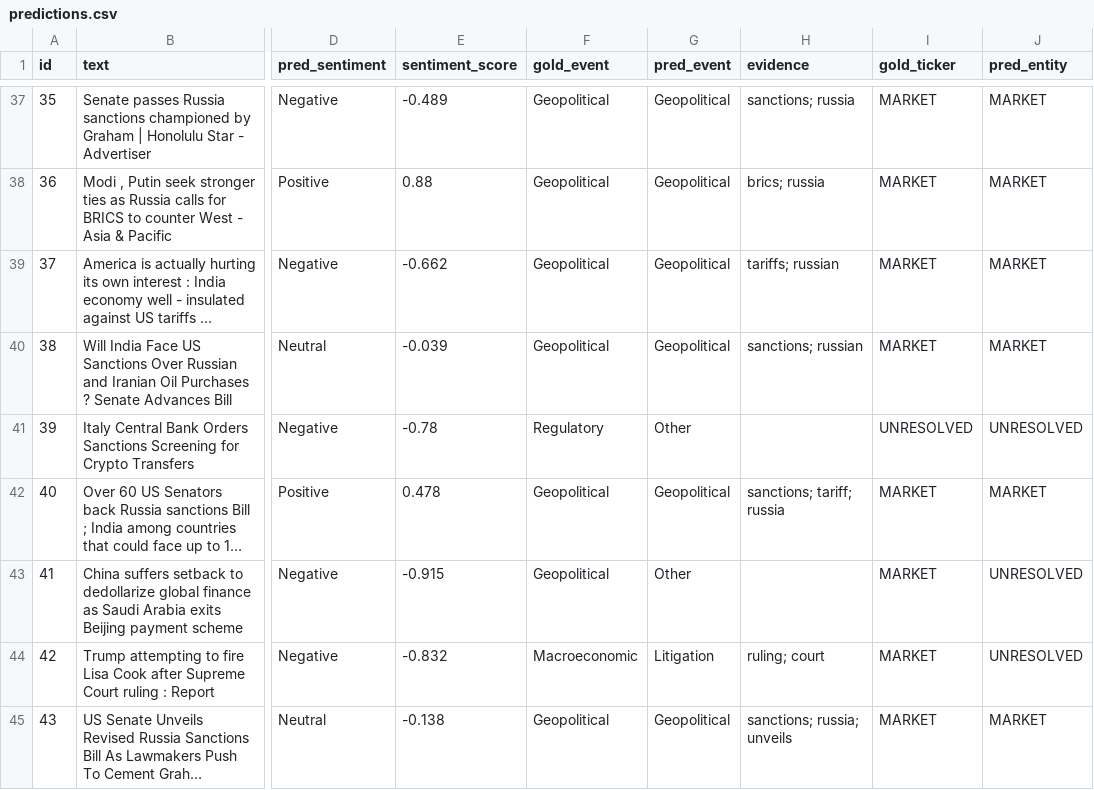
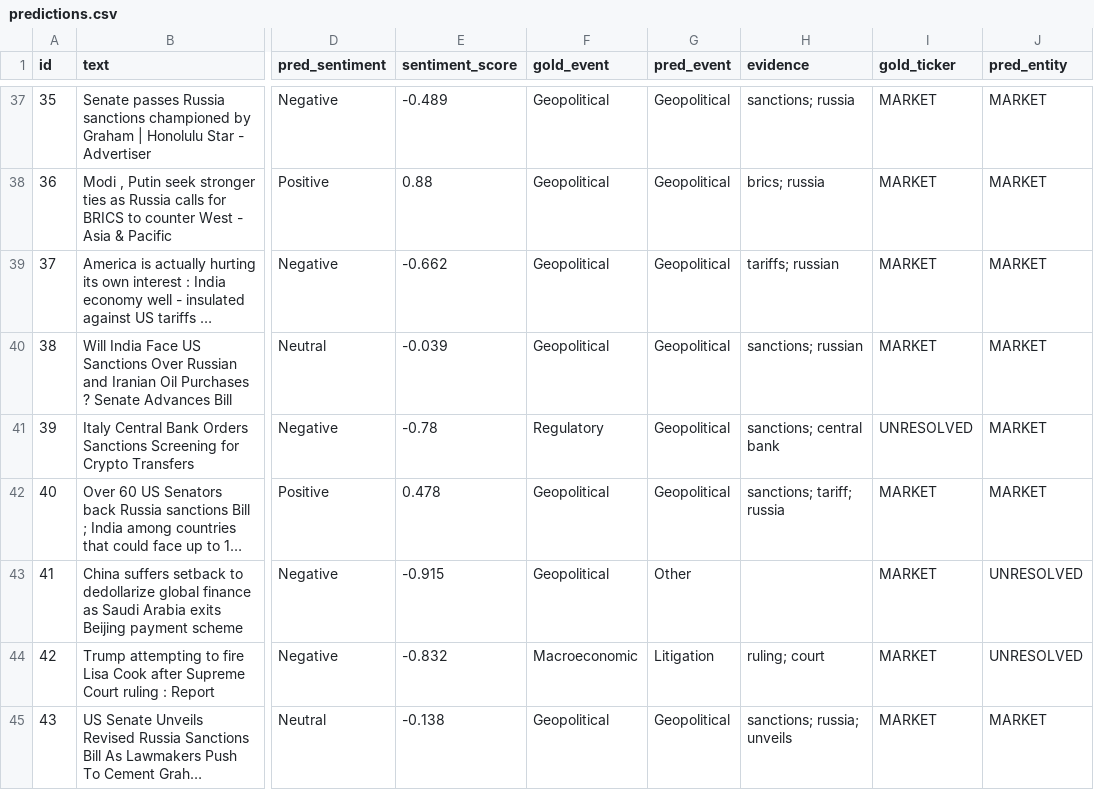
Before and after one commit to console-log-life/ABVIIITM-Gwalior-Apeksha-Jain-hackathon, a CSV file: data/eval/predictions.csv, drawn as a sheet; only a part is shown, gaps mark what is left out; long unchanged cells end in …; the diff covers the shown part only; the diff names each change by its address in the sheet, - before the commit and + after, or states it on an @@ line.

Commit message:
Move the 2-cue market rule from classification into the stress triggers
- classification restored (event acc 0.81, entity 0.898 on the PRELIMINARY set)
- systemic runs still need >= 2 market cues; replay unchanged at 59 runs
- evaluation history table; replay comparison by stage on a fixed 911-document set

```diff
--- a/data/eval/predictions.csv
+++ b/data/eval/predictions.csv
-G41 (pred_event): Other
+G41 (pred_event): Geopolitical
-H41 (evidence): (empty)
+H41 (evidence): sanctions; central bank
-J41 (pred_entity): UNRESOLVED
+J41 (pred_entity): MARKET
```
Also changed, not shown: 27 edited cells elsewhere in this file, 16 other files.
